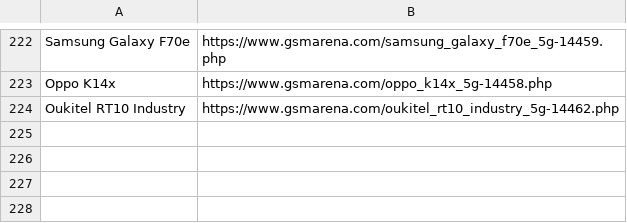
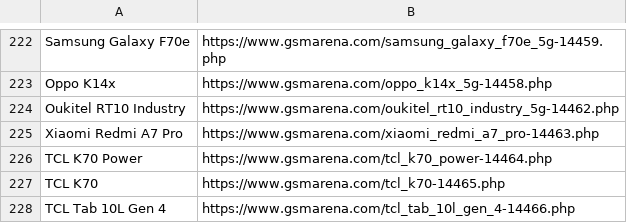
Before and after one commit to fahimpyto/zuzu_notice_BOT, a CSV file: scraped_devices.csv, drawn as a sheet; only a part is shown, gaps mark what is left out.

```diff
--- a/scraped_devices.csv
+++ b/scraped_devices.csv
@@ -224 +224,5 @@ Oppo K14x,https://www.gsmarena.com/oppo_k14x_5g-14458.php
 Oukitel RT10 Industry,https://www.gsmarena.com/oukitel_rt10_industry_5g-14462.php
+Xiaomi Redmi A7 Pro,https://www.gsmarena.com/xiaomi_redmi_a7_pro-14463.php
+TCL K70 Power,https://www.gsmarena.com/tcl_k70_power-14464.php
+TCL K70,https://www.gsmarena.com/tcl_k70-14465.php
+TCL Tab 10L Gen 4,https://www.gsmarena.com/tcl_tab_10l_gen_4-14466.php
```
Also changed, not shown: 12 other files.
